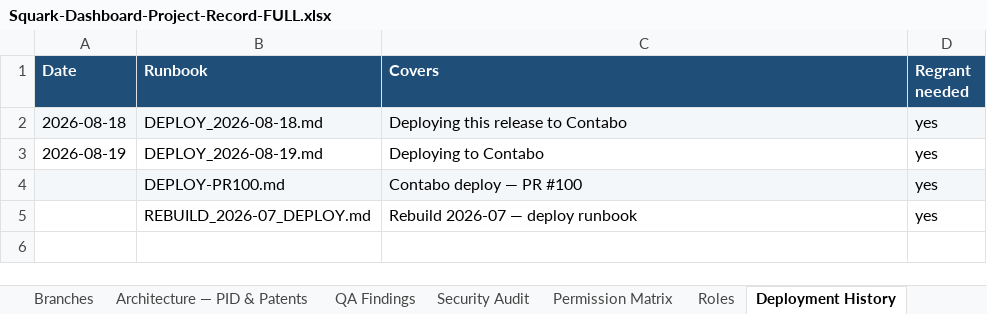
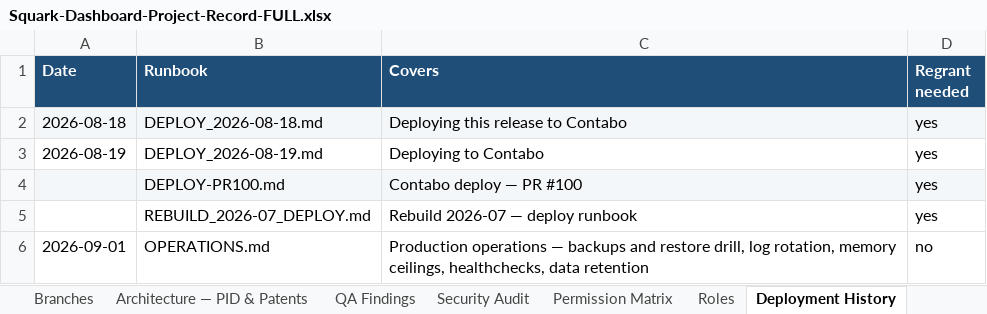
Before and after one commit to AnantSQIP/pdash, an Excel workbook: Squark-Dashboard-Project-Record-FULL.xlsx, sheet Deployment History, drawn as a sheet; values as stored, in another font and other column widths than the file's, no borders; the diff names each change by its address in the sheet, - before the commit and + after, or states it on an @@ line.

```diff
--- a/Squark-Dashboard-Project-Record-FULL.xlsx (sheet Deployment History)
+++ b/Squark-Dashboard-Project-Record-FULL.xlsx (sheet Deployment History)
+row 6: 2026-09-01 | OPERATIONS.md | Production operations — backups and restore drill, log rotation, memory ceilings, healthchecks, data retention | no
```
Also changed, not shown: sheet Commits, sheet Bugs Found & Fixed, sheet Open Items, sheet Timeline, sheet Modules Delivered, sheet Overview, 3 more sheets.
